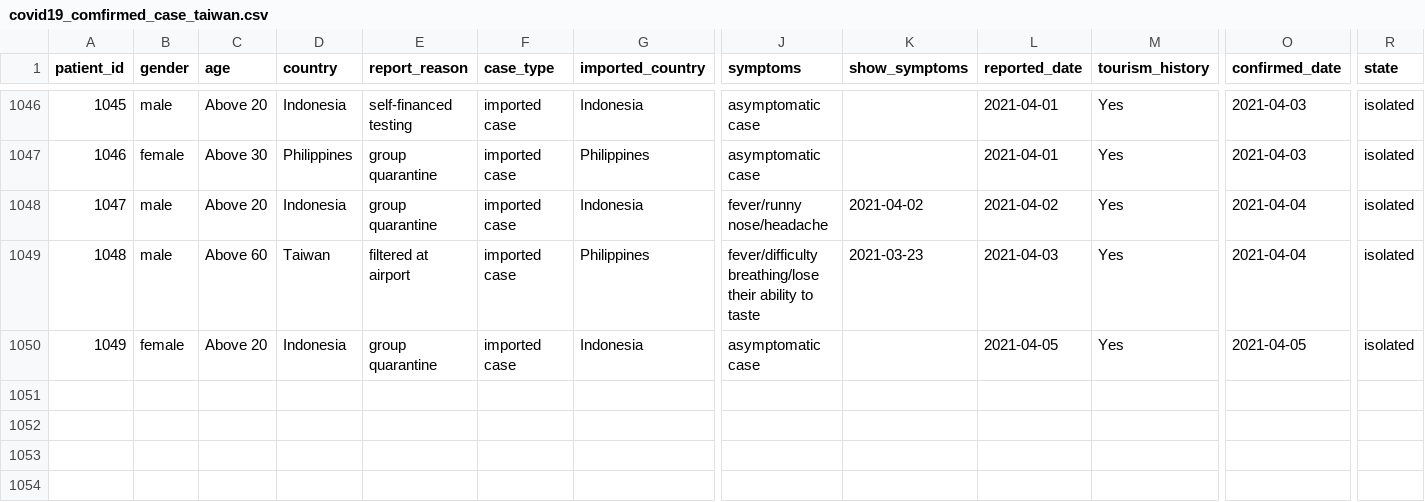
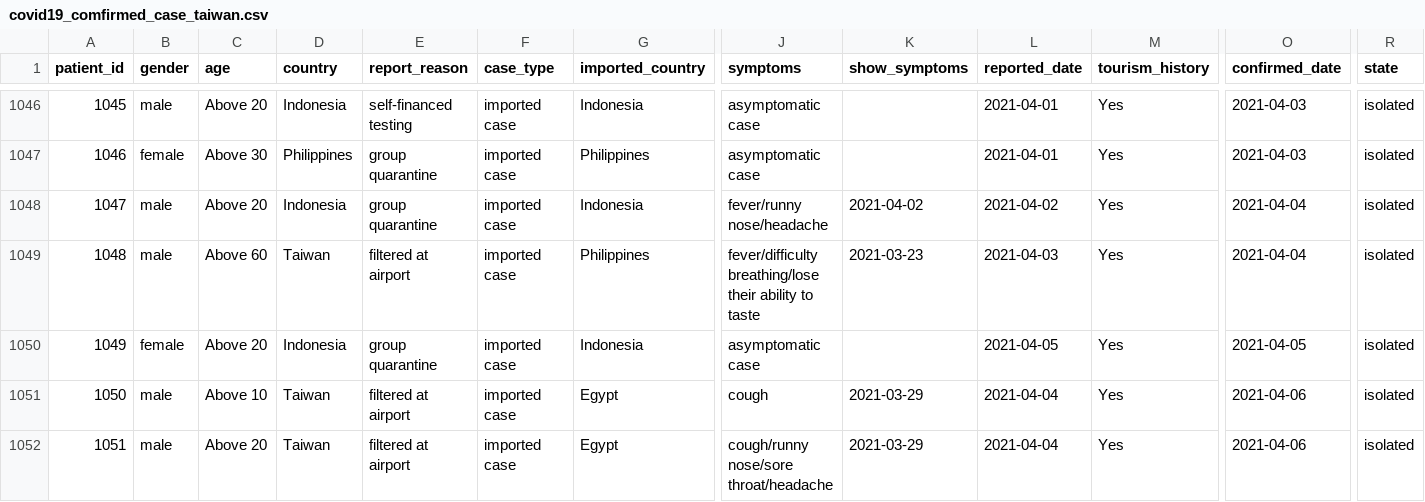
Before and after one commit to readr-media/readr-data, a CSV file: covid-19/covid19_comfirmed_case_taiwan.csv, drawn as a sheet; only a part is shown, gaps mark what is left out; rows hold the shown columns only; the diff names each change by its address in the sheet, - before the commit and + after, or states it on an @@ line.

Commit message:
add

```diff
--- a/covid-19/covid19_comfirmed_case_taiwan.csv
+++ b/covid-19/covid19_comfirmed_case_taiwan.csv
+row 1051: 1050 | male | Above 10 | Taiwan | filtered at airport | imported case | Egypt | cough | 2021-03-29 | 2021-04-04 | Yes | 2021-04-06 | isolated
+row 1052: 1051 | male | Above 20 | Taiwan | filtered at airport | imported case | Egypt | cough/runny nose/sore throat/headache | 2021-03-29 | 2021-04-04 | Yes | 2021-04-06 | isolated
```
